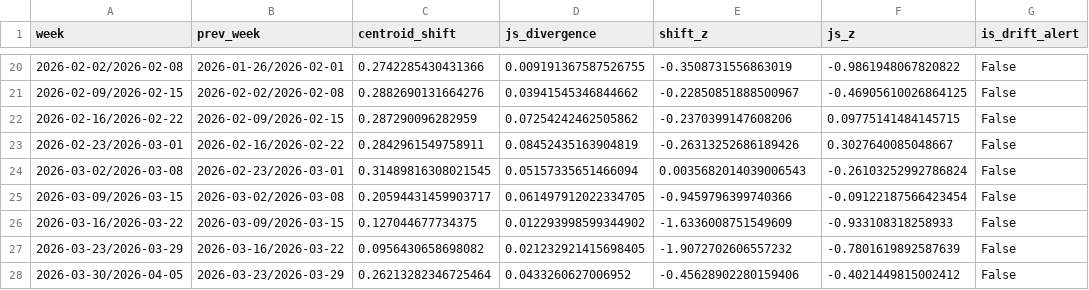
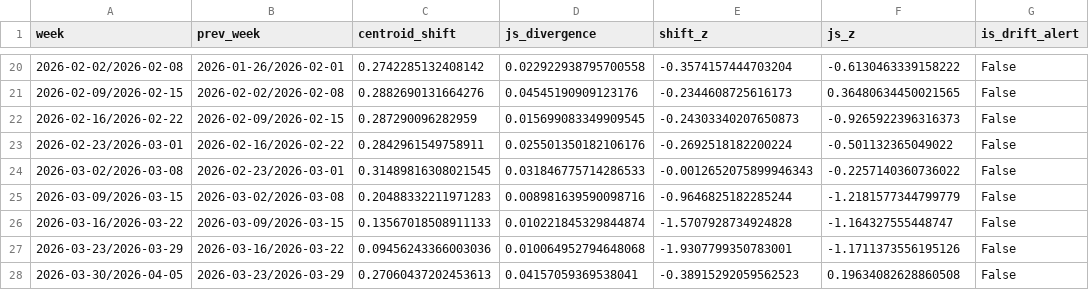
Before and after one commit to devikajonjale/Complaint-Intelligence-Engine-for-Indian-E-Commerce, a CSV file: data/topic_drift_report.csv, drawn as a sheet; only a part is shown, gaps mark what is left out; the diff covers the shown part only.

```diff
--- a/data/topic_drift_report.csv
+++ b/data/topic_drift_report.csv
@@ -20,9 +20,9 @@
-2026-02-02/2026-02-08,2026-01-26/2026-02-01,0.2742285430431366,0.009191367587526755,-0.3508731556863019,-0.9861948067820822,False
-2026-02-09/2026-02-15,2026-02-02/2026-02-08,0.2882690131664276,0.03941545346844662,-0.22850851888500967,-0.46905610026864125,False
-2026-02-16/2026-02-22,2026-02-09/2026-02-15,0.287290096282959,0.07254242462505862,-0.2370399147608206,0.09775141484145715,False
-2026-02-23/2026-03-01,2026-02-16/2026-02-22,0.2842961549758911,0.08452435163904819,-0.26313252686189426,0.3027640085048667,False
-2026-03-02/2026-03-08,2026-02-23/2026-03-01,0.31489816308021545,0.05157335651466094,0.0035682014039006543,-0.26103252992786824,False
-2026-03-09/2026-03-15,2026-03-02/2026-03-08,0.20594431459903717,0.061497912022334705,-0.9459796399740366,-0.09122187566423454,False
-2026-03-16/2026-03-22,2026-03-09/2026-03-15,0.127044677734375,0.012293998599344902,-1.6336008751549609,-0.933108318258933,False
-2026-03-23/2026-03-29,2026-03-16/2026-03-22,0.0956430658698082,0.021232921415698405,-1.9072702606557232,-0.7801619892587639,False
-2026-03-30/2026-04-05,2026-03-23/2026-03-29,0.26213282346725464,0.0433260627006952,-0.45628902280159406,-0.4021449815002412,False
+2026-02-02/2026-02-08,2026-01-26/2026-02-01,0.2742285132408142,0.022922938795700558,-0.3574157444703204,-0.6130463339158222,False
+2026-02-09/2026-02-15,2026-02-02/2026-02-08,0.2882690131664276,0.04545190909123176,-0.2344608725616173,0.36480634450021565,False
+2026-02-16/2026-02-22,2026-02-09/2026-02-15,0.287290096282959,0.015699083349909545,-0.24303340207650873,-0.9265922396316373,False
+2026-02-23/2026-03-01,2026-02-16/2026-02-22,0.2842961549758911,0.025501350182106176,-0.2692518182200224,-0.501132365049022,False
+2026-03-02/2026-03-08,2026-02-23/2026-03-01,0.31489816308021545,0.031846775714286533,-0.0012652075899946343,-0.2257140360736022,False
+2026-03-09/2026-03-15,2026-03-02/2026-03-08,0.20488332211971283,0.008981639590098716,-0.9646825182285244,-1.2181577344799779,False
+2026-03-16/2026-03-22,2026-03-09/2026-03-15,0.13567018508911133,0.010221845329844874,-1.5707928734924828,-1.164327555448747,False
+2026-03-23/2026-03-29,2026-03-16/2026-03-22,0.09456243366003036,0.010064952794648068,-1.9307799350783001,-1.1711373556195126,False
+2026-03-30/2026-04-05,2026-03-23/2026-03-29,0.27060437202453613,0.04157059369538041,-0.38915292059562523,0.19634082628860508,False
```
Also changed, not shown: 59 edited cells elsewhere in this file, data/cluster_profiles.csv, data/raw_reviews.csv, 52 other files.
